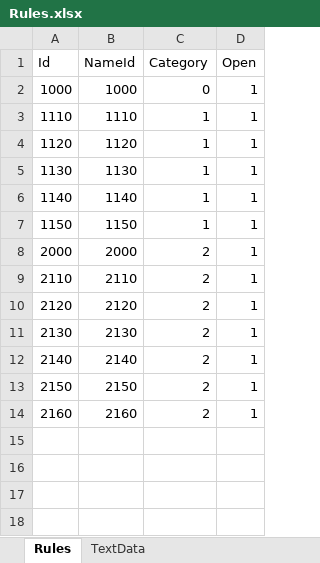
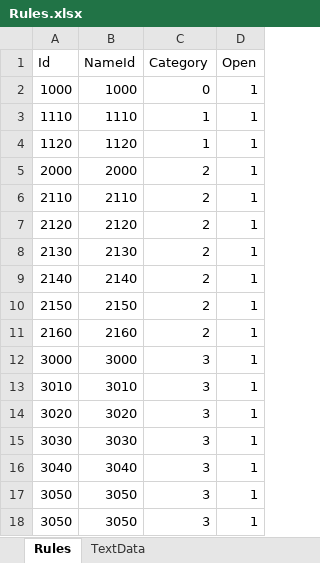
Before and after one commit to seedsclaft/unity, an Excel workbook: Assets/Data/Rules.xlsx, sheet Rules, drawn as a sheet; values as stored, in another font and other column widths than the file's, no borders; removed rows and columns are numbered as before the commit, all else as after; the diff names each change by its address in the sheet, - before the commit and + after, or states it on an @@ line.

```diff
--- a/Assets/Data/Rules.xlsx (sheet Rules)
+++ b/Assets/Data/Rules.xlsx (sheet Rules)
-row 5: 1130 | 1130 | 1 | 1
-row 6: 1140 | 1140 | 1 | 1
-row 7: 1150 | 1150 | 1 | 1
+row 12: 3000 | 3000 | 3 | 1
+row 13: 3010 | 3010 | 3 | 1
+row 14: 3020 | 3020 | 3 | 1
+row 15: 3030 | 3030 | 3 | 1
+row 16: 3040 | 3040 | 3 | 1
+row 17: 3050 | 3050 | 3 | 1
+row 18: 3050 | 3050 | 3 | 1
```
Also changed, not shown: sheet TextData, Assets/Data/Helps.xlsx, Assets/Data/Skills.xlsx, 27 other files.
